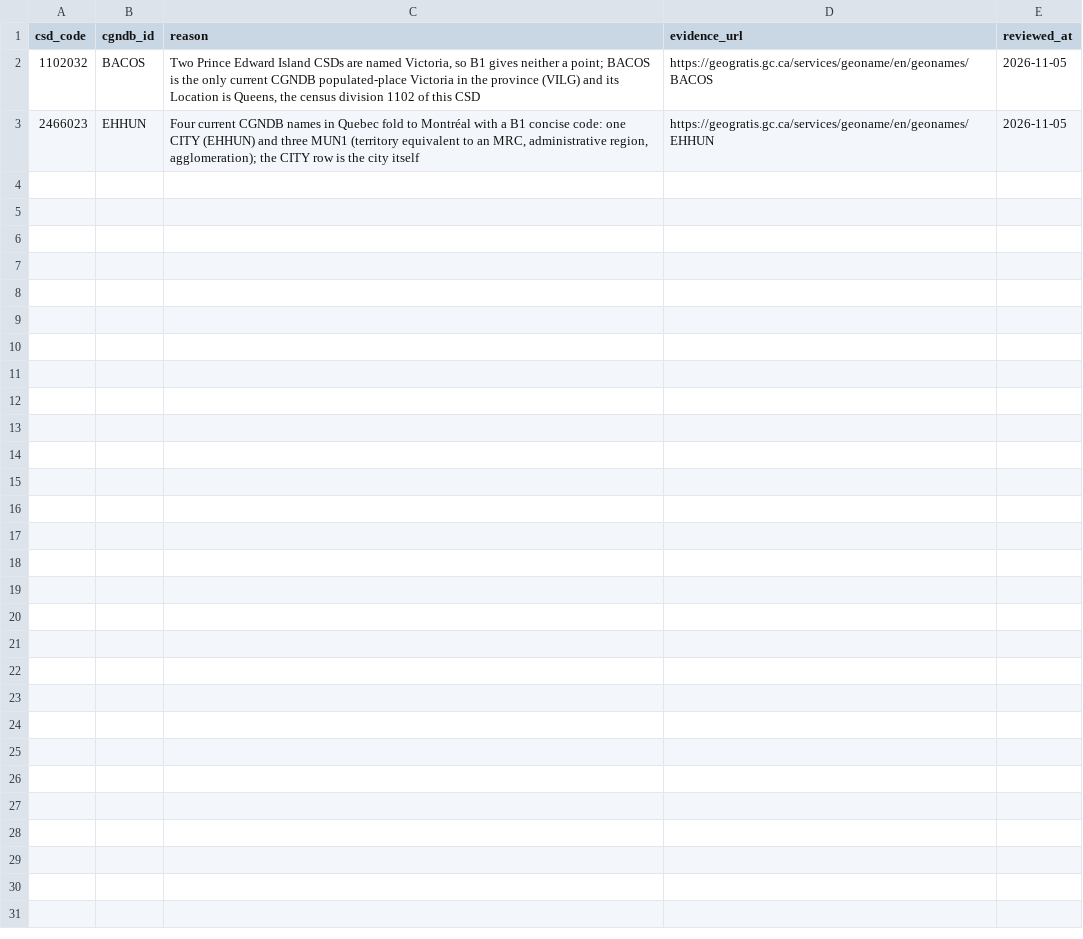
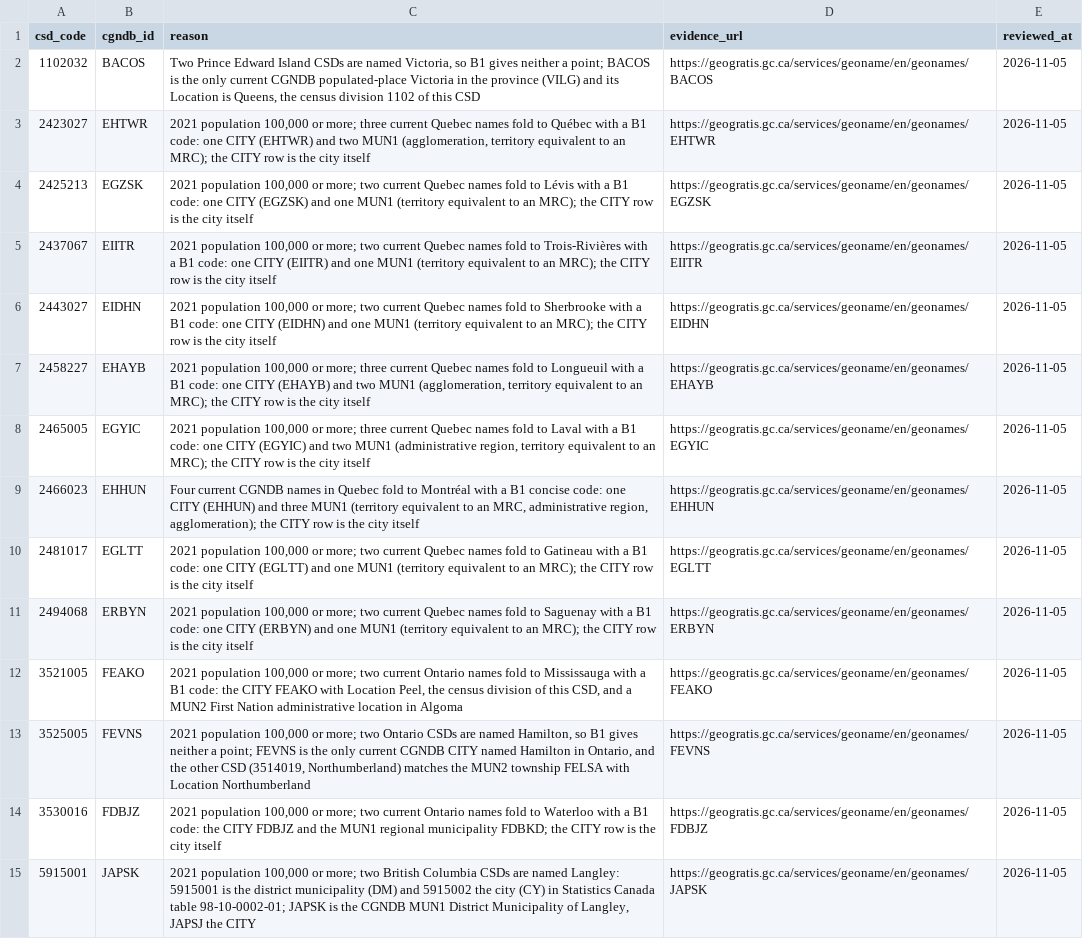
Before and after one commit to ericmschoi/The-World-That-Day, a CSV file: data/places/overrides.csv, drawn as a sheet; the diff names each change by its address in the sheet, - before the commit and + after, or states it on an @@ line.

```diff
--- a/data/places/overrides.csv
+++ b/data/places/overrides.csv
+row 3: 2423027 | EHTWR | 2021 population 100,000 or more; three current Quebec names fold to Québec with a B1 code: one CITY (EHTWR) and two MUN1 (agglomeration, territory equivalent to an MRC); the CITY row is the city itself | https://geogratis.gc.ca/services/geoname/en/geonames/EHTWR | 2026-11-05
+row 4: 2425213 | EGZSK | 2021 population 100,000 or more; two current Quebec names fold to Lévis with a B1 code: one CITY (EGZSK) and one MUN1 (territory equivalent to an MRC); the CITY row is the city itself | https://geogratis.gc.ca/services/geoname/en/geonames/EGZSK | 2026-11-05
+row 5: 2437067 | EIITR | 2021 population 100,000 or more; two current Quebec names fold to Trois-Rivières with a B1 code: one CITY (EIITR) and one MUN1 (territory equivalent to an MRC); the CITY row is the city itself | https://geogratis.gc.ca/services/geoname/en/geonames/EIITR | 2026-11-05
+row 6: 2443027 | EIDHN | 2021 population 100,000 or more; two current Quebec names fold to Sherbrooke with a B1 code: one CITY (EIDHN) and one MUN1 (territory equivalent to an MRC); the CITY row is the city itself | https://geogratis.gc.ca/services/geoname/en/geonames/EIDHN | 2026-11-05
+row 7: 2458227 | EHAYB | 2021 population 100,000 or more; three current Quebec names fold to Longueuil with a B1 code: one CITY (EHAYB) and two MUN1 (agglomeration, territory equivalent to an MRC); the CITY row is the city itself | https://geogratis.gc.ca/services/geoname/en/geonames/EHAYB | 2026-11-05
+row 8: 2465005 | EGYIC | 2021 population 100,000 or more; three current Quebec names fold to Laval with a B1 code: one CITY (EGYIC) and two MUN1 (administrative region, territory equivalent to an MRC); the CITY row is the city itself | https://geogratis.gc.ca/services/geoname/en/geonames/EGYIC | 2026-11-05
+row 10: 2481017 | EGLTT | 2021 population 100,000 or more; two current Quebec names fold to Gatineau with a B1 code: one CITY (EGLTT) and one MUN1 (territory equivalent to an MRC); the CITY row is the city itself | https://geogratis.gc.ca/services/geoname/en/geonames/EGLTT | 2026-11-05
+row 11: 2494068 | ERBYN | 2021 population 100,000 or more; two current Quebec names fold to Saguenay with a B1 code: one CITY (ERBYN) and one MUN1 (territory equivalent to an MRC); the CITY row is the city itself | https://geogratis.gc.ca/services/geoname/en/geonames/ERBYN | 2026-11-05
+row 12: 3521005 | FEAKO | 2021 population 100,000 or more; two current Ontario names fold to Mississauga with a B1 code: the CITY FEAKO with Location Peel, the census division of this CSD, and a MUN2 First Nation administrative location in Algoma | https://geogratis.gc.ca/services/geoname/en/geonames/FEAKO | 2026-11-05
+row 13: 3525005 | FEVNS | 2021 population 100,000 or more; two Ontario CSDs are named Hamilton, so B1 gives neither a point; FEVNS is the only current CGNDB CITY named Hamilton in Ontario, and the other CSD (3514019, Northumberland) matches the MUN2 township FELSA with Location Northumberland | https://geogratis.gc.ca/services/geoname/en/geonames/FEVNS | 2026-11-05
+row 14: 3530016 | FDBJZ | 2021 population 100,000 or more; two current Ontario names fold to Waterloo with a B1 code: the CITY FDBJZ and the MUN1 regional municipality FDBKD; the CITY row is the city itself | https://geogratis.gc.ca/services/geoname/en/geonames/FDBJZ | 2026-11-05
+row 15: 5915001 | JAPSK | 2021 population 100,000 or more; two British Columbia CSDs are named Langley: 5915001 is the district municipality (DM) and 5915002 the city (CY) in Statistics Canada table 98-10-0002-01; JAPSK is the CGNDB MUN1 District Municipality of Langley, JAPSJ the CITY | https://geogratis.gc.ca/services/geoname/en/geonames/JAPSK | 2026-11-05
```
Also changed, not shown: data/places/regions.csv, 2 other files.
